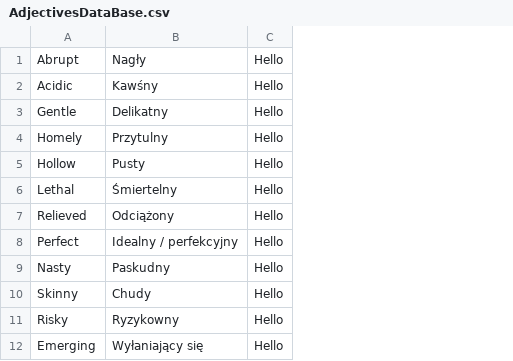
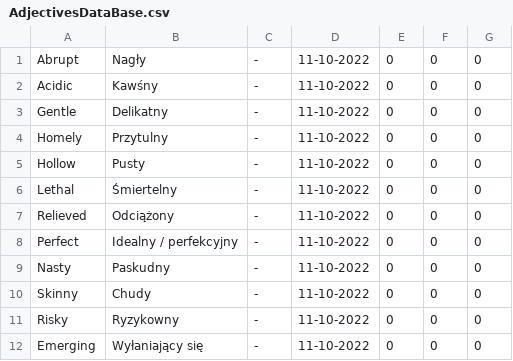
Before and after one commit to Kupcor/LanApp, a CSV file: src/main/java/databases/data/AdjectivesDataBase.csv, drawn as a sheet; only a part is shown; removed rows and columns are numbered as before the commit, all else as after; the diff names each change by its address in the sheet, - before the commit and + after, or states it on an @@ line.

```diff
--- a/src/main/java/databases/data/AdjectivesDataBase.csv
+++ b/src/main/java/databases/data/AdjectivesDataBase.csv
-column C, rows 1-12: all Hello
+column C, rows 1-12: all -
+column D, rows 1-12: all 11-10-2022
+column E, rows 1-12: all 0
+column F, rows 1-12: all 0
+column G, rows 1-12: all 0
```
Also changed, not shown: src/main/java/databases/data/NounsDataBase.csv, src/main/java/databases/data/VerbsDataBase.csv, 23 other files.
